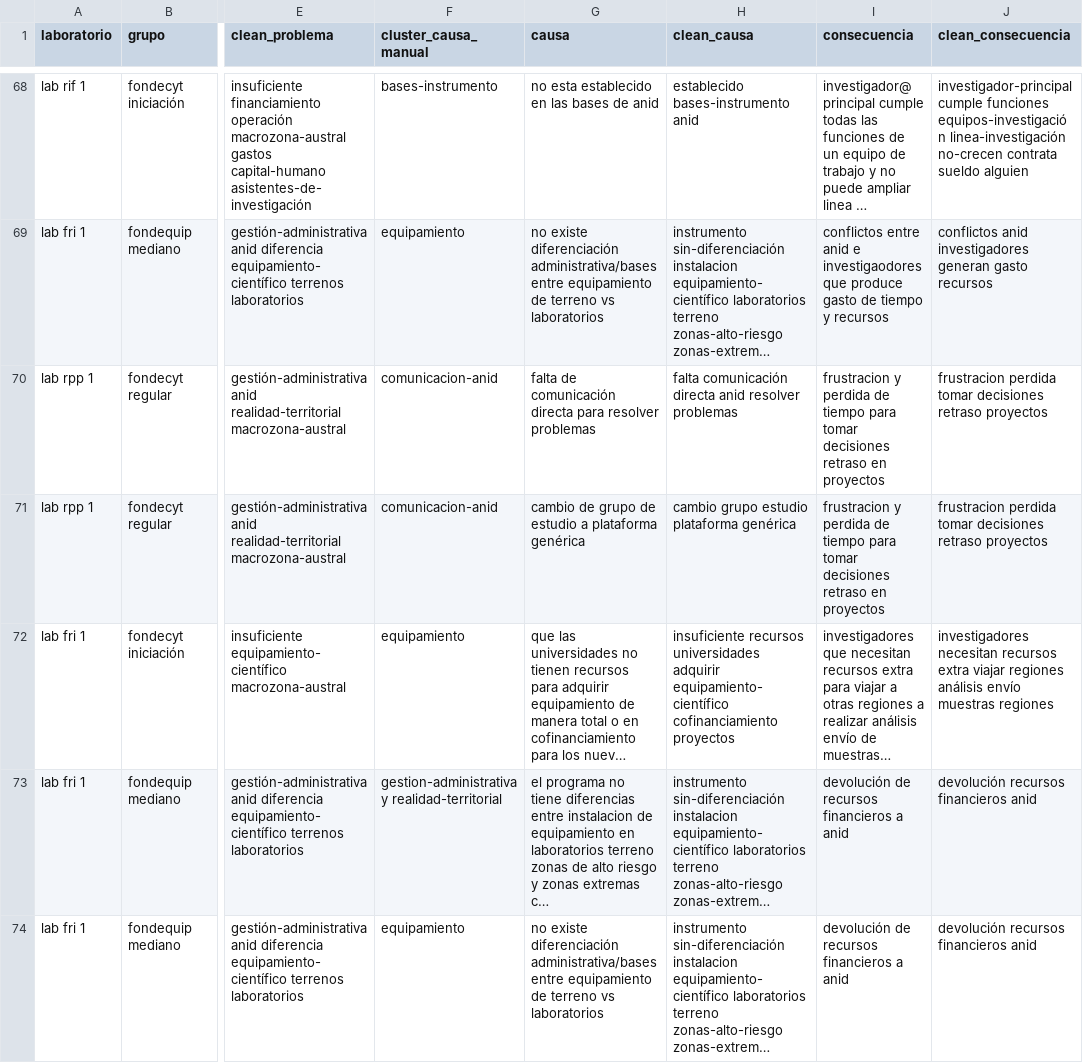
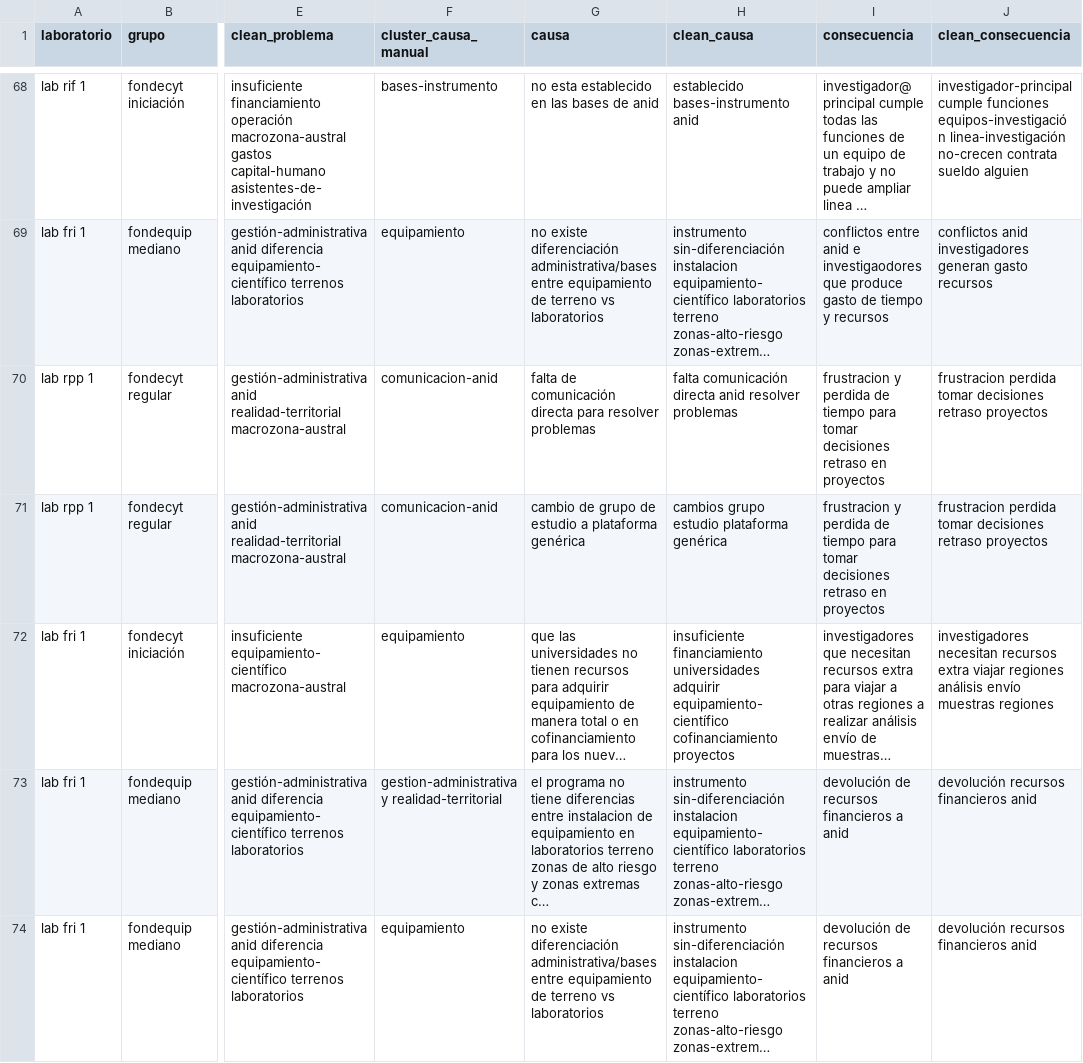
Before and after one commit to SEREMICTCI/labinstrumentos, a CSV file: data-raw/lab_instrumentos.csv, drawn as a sheet; only a part is shown, gaps mark what is left out; long unchanged cells end in …; the diff covers the shown part only; the diff names each change by its address in the sheet, - before the commit and + after, or states it on an @@ line.

```diff
--- a/data-raw/lab_instrumentos.csv
+++ b/data-raw/lab_instrumentos.csv
-H71 (clean_causa): cambio grupo estudio plataforma genérica
+H71 (clean_causa): cambios grupo estudio plataforma genérica
-H72 (clean_causa): insuficiente recursos universidades adquirir…
+H72 (clean_causa): insuficiente financiamiento universidades adquirir…
```
Also changed, not shown: 34 edited cells elsewhere in this file, 5 other files.
